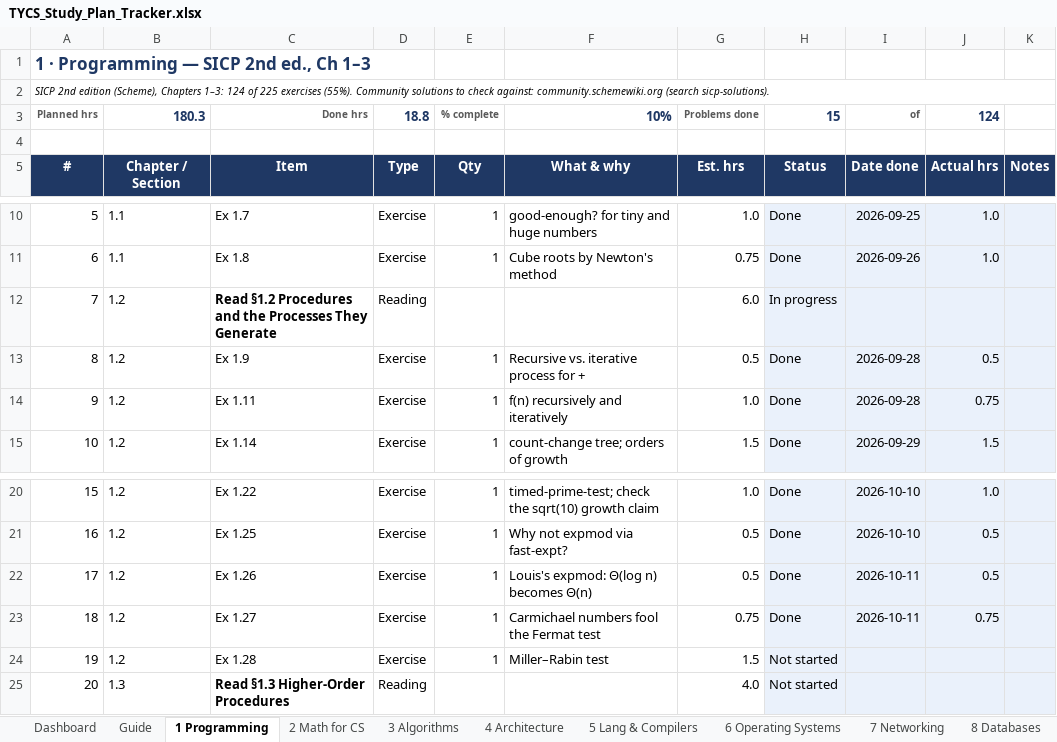
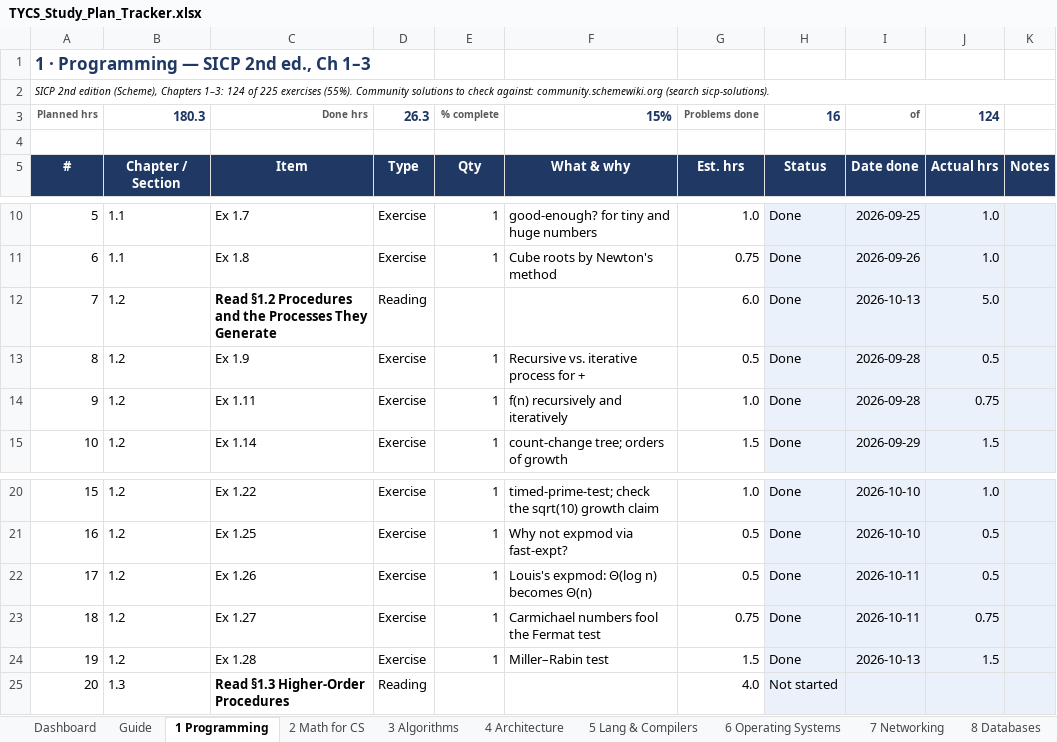
Before and after one commit to RandomWrecher/TYCS, an Excel workbook: TYCS_Study_Plan_Tracker.xlsx, sheet 1 Programming, drawn as a sheet; only a part is shown, gaps mark what is left out; values as stored, in another font and other column widths than the file's, no borders; conditional formats not drawn; the diff names each change by its address in the sheet, - before the commit and + after, or states it on an @@ line.

```diff
--- a/TYCS_Study_Plan_Tracker.xlsx (sheet 1 Programming)
+++ b/TYCS_Study_Plan_Tracker.xlsx (sheet 1 Programming)
-D3: 18.8
+D3: 26.3
-F3: 10%
+F3: 15%
-H3: 15
+H3: 16
-H12: In progress
+H12: Done
-I12: (empty)
+I12: 2026-10-13
-J12: (empty)
+J12: 5.0
-H24: Not started
+H24: Done
-I24: (empty)
+I24: 2026-10-13
-J24: (empty)
+J24: 1.5
```
Also changed, not shown: sheet Dashboard, 1 other file.
